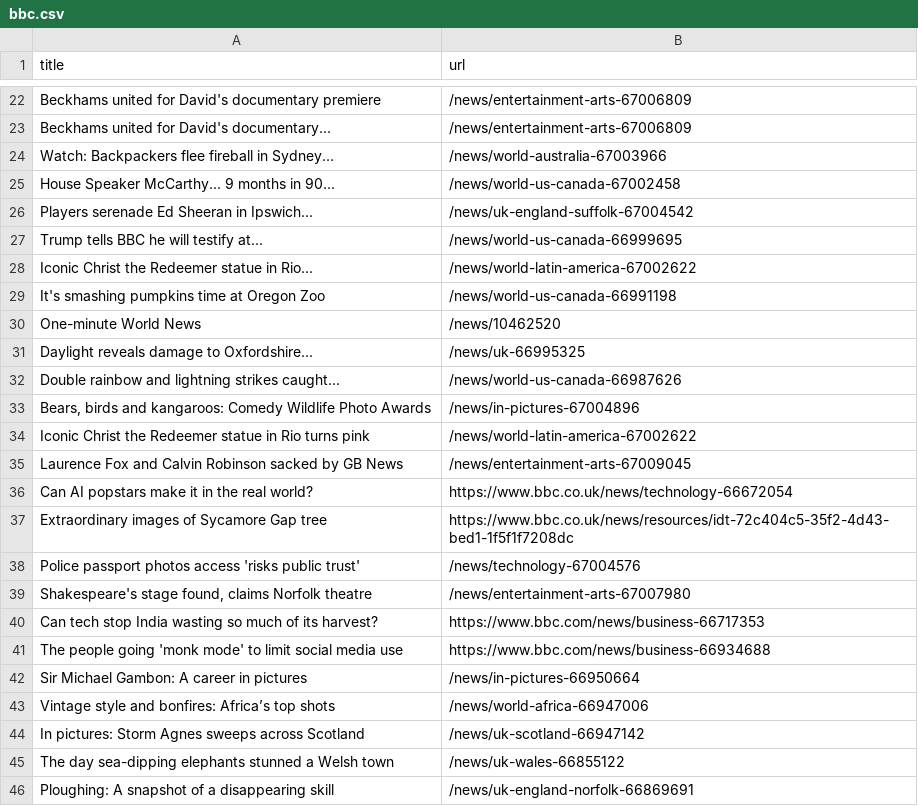
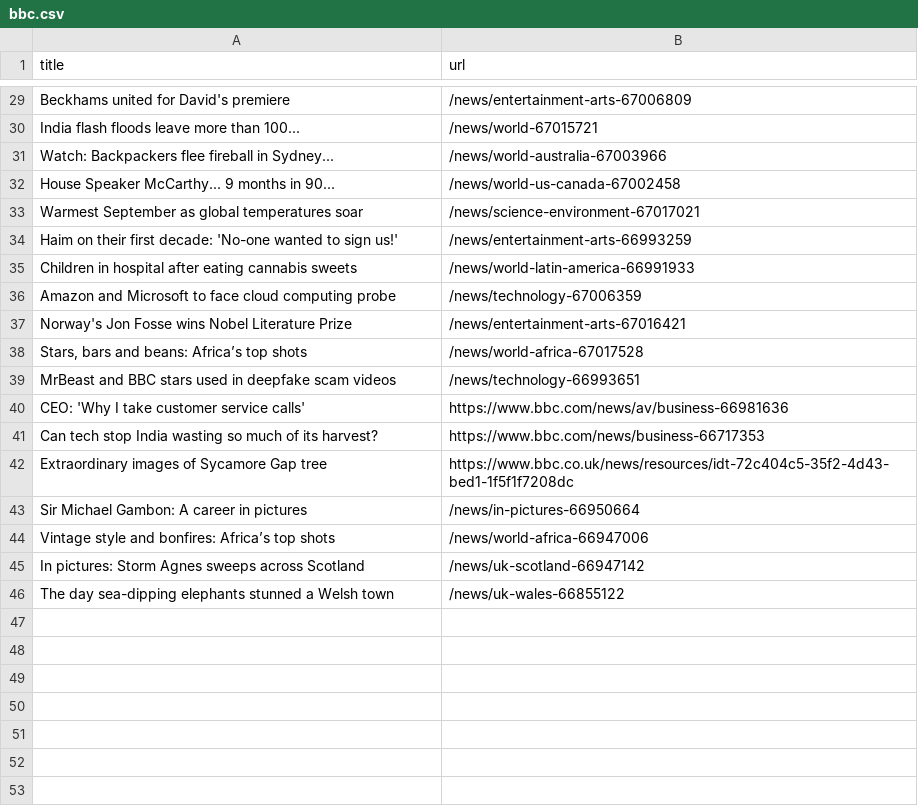
Before and after one commit to miotomita/automatic-scraper-bbc, a CSV file: bbc.csv, drawn as a sheet; only a part is shown, gaps mark what is left out; removed rows and columns are numbered as before the commit, all else as after; the diff covers the shown part only; the diff names each change by its address in the sheet, - before the commit and + after, or states it on an @@ line.

```diff
--- a/bbc.csv
+++ b/bbc.csv
-A29 (title): Beckhams united for David's documentary premiere
+A29 (title): Beckhams united for David's premiere
-row 23: Beckhams united for David's documentary... | /news/entertainment-arts-67006809
+row 30: India flash floods leave more than 100... | /news/world-67015721
-row 26: Players serenade Ed Sheeran in Ipswich... | /news/uk-england-suffolk-67004542
-row 27: Trump tells BBC he will testify at... | /news/world-us-canada-66999695
-row 28: Iconic Christ the Redeemer statue in Rio... | /news/world-latin-america-67002622
-row 29: It's smashing pumpkins time at Oregon Zoo | /news/world-us-canada-66991198
-row 30: One-minute World News | /news/10462520
-row 31: Daylight reveals damage to Oxfordshire... | /news/uk-66995325
-row 32: Double rainbow and lightning strikes caught... | /news/world-us-canada-66987626
-row 33: Bears, birds and kangaroos: Comedy Wildlife Photo Awards | /news/in-pictures-67004896
-row 34: Iconic Christ the Redeemer statue in Rio turns pink | /news/world-latin-america-67002622
-row 35: Laurence Fox and Calvin Robinson sacked by GB News | /news/entertainment-arts-67009045
-row 36: Can AI popstars make it in the real world? | https://www.bbc.co.uk/news/technology-66672054
+row 33: Warmest September as global temperatures soar | /news/science-environment-67017021
+row 34: Haim on their first decade: 'No-one wanted to sign us!' | /news/entertainment-arts-66993259
+row 35: Children in hospital after eating cannabis sweets | /news/world-latin-america-66991933
+row 36: Amazon and Microsoft to face cloud computing probe | /news/technology-67006359
+row 37: Norway's Jon Fosse wins Nobel Literature Prize | /news/entertainment-arts-67016421
+row 38: Stars, bars and beans: Africa’s top shots | /news/world-africa-67017528
+row 39: MrBeast and BBC stars used in deepfake scam videos | /news/technology-66993651
@@ row 21 moved to row 40: CEO: 'Why I take customer service calls' @@
@@ row 40 moved to row 41: Can tech stop India wasting so much of i… @@
-row 38: Police passport photos access 'risks public trust' | /news/technology-67004576
-row 39: Shakespeare's stage found, claims Norfolk theatre | /news/entertainment-arts-67007980
-row 41: The people going 'monk mode' to limit social media use | https://www.bbc.com/news/business-66934688
-row 46: Ploughing: A snapshot of a disappearing skill | /news/uk-england-norfolk-66869691
```
Also changed, not shown: 25 added rows and 17 removed rows elsewhere in this file.
